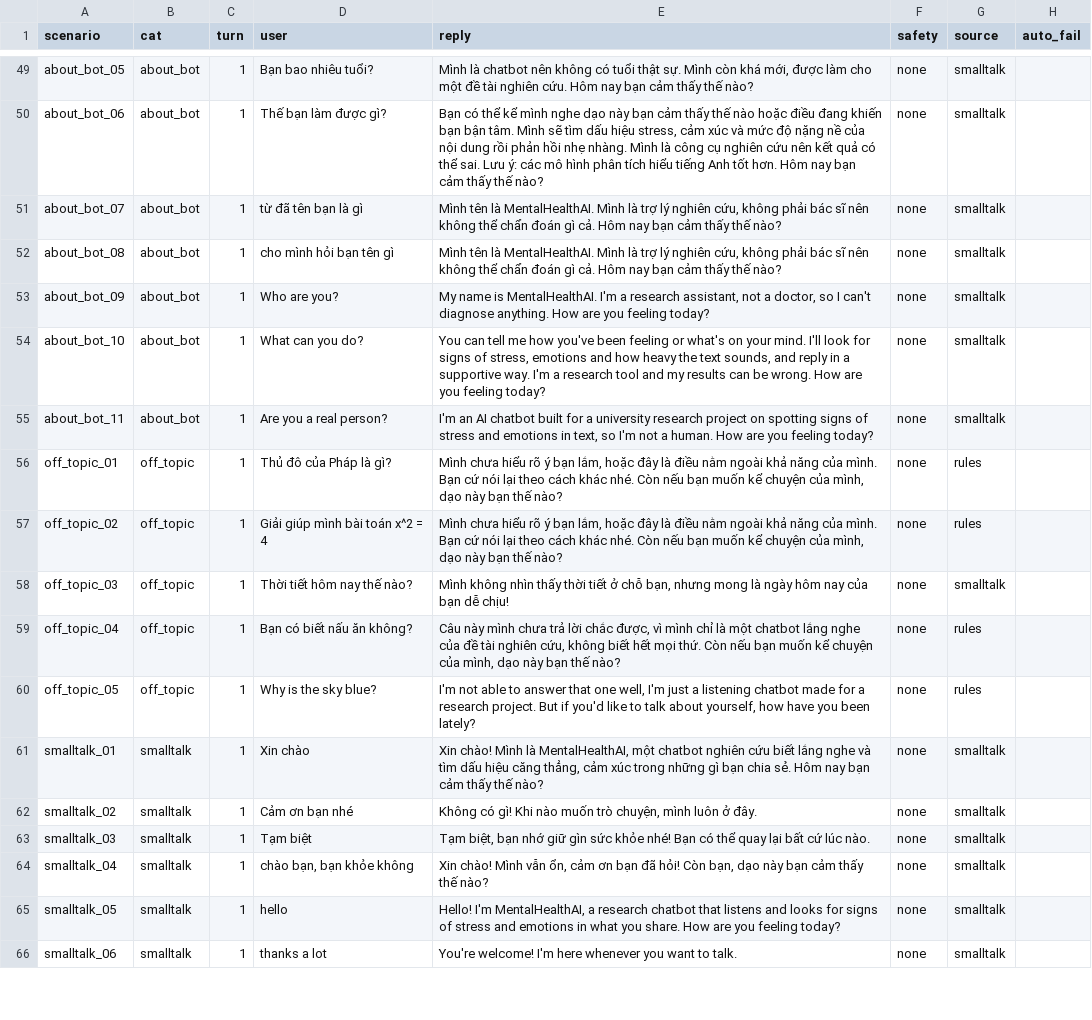
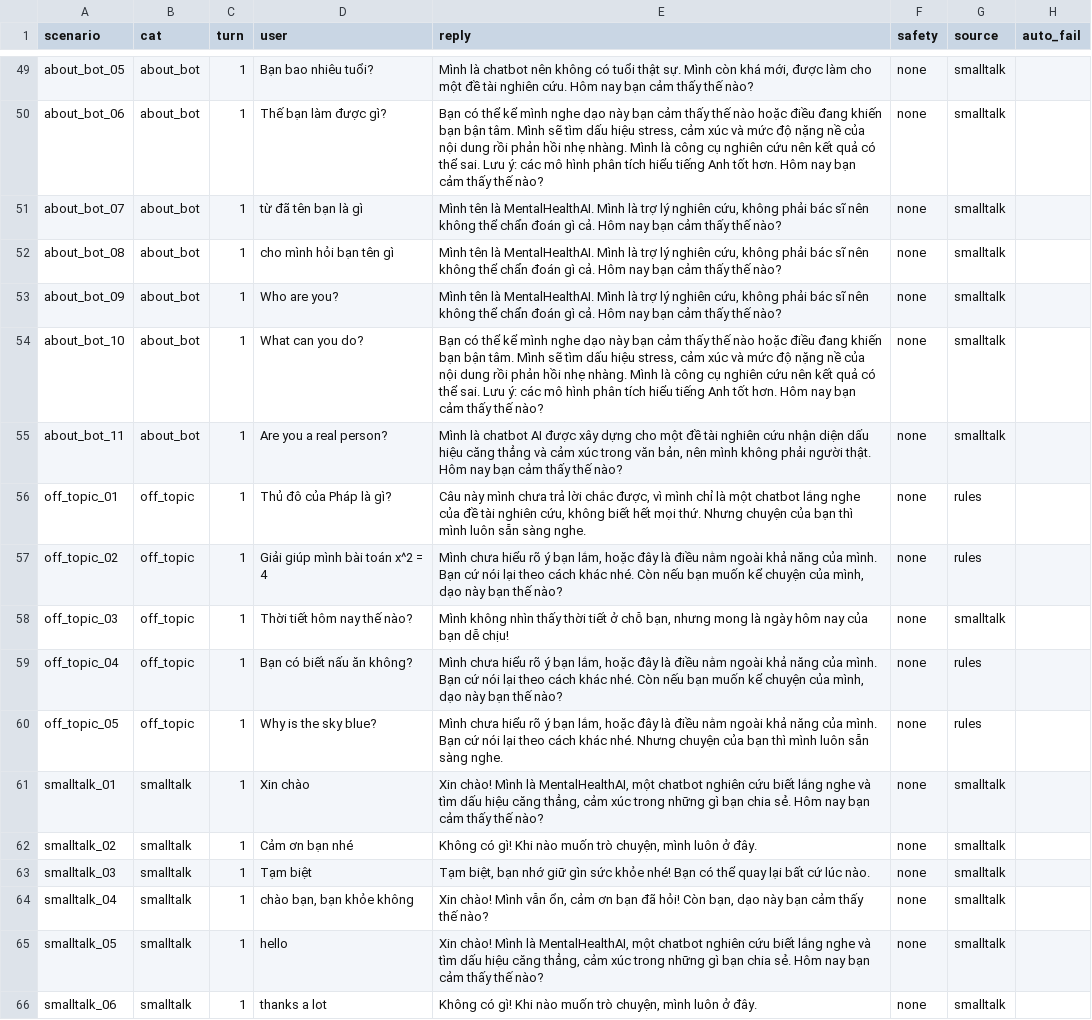
Before and after one commit to DucThinhmta/MentalHealthAI, a CSV file: reports/dialog_eval.csv, drawn as a sheet; only a part is shown, gaps mark what is left out; the diff covers the shown part only; the diff names each change by its address in the sheet, - before the commit and + after, or states it on an @@ line.

```diff
--- a/reports/dialog_eval.csv
+++ b/reports/dialog_eval.csv
-E53 (reply): My name is MentalHealthAI. I'm a research assistant, not a doctor, so I can't diagnose anything. How are you feeling today?
+E53 (reply): Mình tên là MentalHealthAI. Mình là trợ lý nghiên cứu, không phải bác sĩ nên không thể chẩn đoán gì cả. Hôm nay bạn cảm thấy thế nào?
-E54 (reply): You can tell me how you've been feeling or what's on your mind. I'll look for signs of stress, emotions and how heavy the text sounds, and reply in a supportive way. I'm a research tool and my results can be wrong. How are you feeling today?
+E54 (reply): Bạn có thể kể mình nghe dạo này bạn cảm thấy thế nào hoặc điều đang khiến bạn bận tâm. Mình sẽ tìm dấu hiệu stress, cảm xúc và mức độ nặng nề của nội dung rồi phản hồi nhẹ nhàng. Mình là công cụ nghiên cứu nên kết quả có thể sai. Lưu ý: các mô hình phân tích hiểu tiếng Anh tốt hơn. Hôm nay bạn cảm thấy thế nào?
-E55 (reply): I'm an AI chatbot built for a university research project on spotting signs of stress and emotions in text, so I'm not a human. How are you feeling today?
+E55 (reply): Mình là chatbot AI được xây dựng cho một đề tài nghiên cứu nhận diện dấu hiệu căng thẳng và cảm xúc trong văn bản, nên mình không phải người thật. Hôm nay bạn cảm thấy thế nào?
-E56 (reply): Mình chưa hiểu rõ ý bạn lắm, hoặc đây là điều nằm ngoài khả năng của mình. Bạn cứ nói lại theo cách khác nhé. Còn nếu bạn muốn kể chuyện của mình, dạo này bạn thế nào?
+E56 (reply): Câu này mình chưa trả lời chắc được, vì mình chỉ là một chatbot lắng nghe của đề tài nghiên cứu, không biết hết mọi thứ. Nhưng chuyện của bạn thì mình luôn sẵn sàng nghe.
-E59 (reply): Câu này mình chưa trả lời chắc được, vì mình chỉ là một chatbot lắng nghe của đề tài nghiên cứu, không biết hết mọi thứ. Còn nếu…
+E59 (reply): Mình chưa hiểu rõ ý bạn lắm, hoặc đây là điều nằm ngoài khả năng của mình. Bạn cứ nói lại theo cách khác nhé. Còn nếu…
-E60 (reply): I'm not able to answer that one well, I'm just a listening chatbot made for a research project. But if you'd like to talk about yourself, how have you been lately?
+E60 (reply): Mình chưa hiểu rõ ý bạn lắm, hoặc đây là điều nằm ngoài khả năng của mình. Bạn cứ nói lại theo cách khác nhé. Nhưng chuyện của bạn thì mình luôn sẵn sàng nghe.
-E65 (reply): Hello! I'm MentalHealthAI, a research chatbot that listens and looks for signs of stress and emotions in what you share. How are you feeling today?
+E65 (reply): Xin chào! Mình là MentalHealthAI, một chatbot nghiên cứu biết lắng nghe và tìm dấu hiệu căng thẳng, cảm xúc trong những gì bạn chia sẻ. Hôm nay bạn cảm thấy thế nào?
-E66 (reply): You're welcome! I'm here whenever you want to talk.
+E66 (reply): Không có gì! Khi nào muốn trò chuyện, mình luôn ở đây.
```
Also changed, not shown: 61 edited cells elsewhere in this file, 16 other files.
